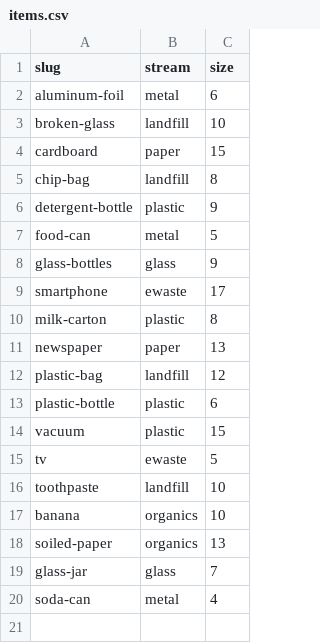
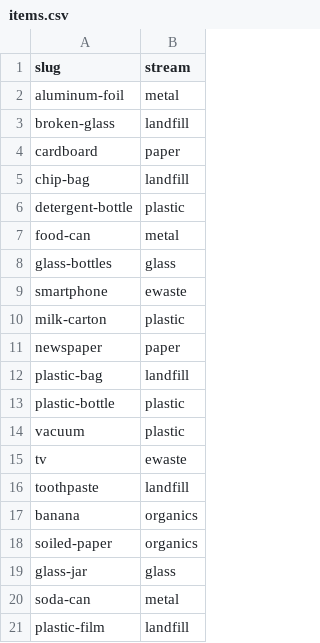
Before and after one commit to sanitationfoundation/follow-your-waste-v2, a CSV file: data/sort/items.csv, drawn as a sheet; removed rows and columns are numbered as before the commit, all else as after; the diff names each change by its address in the sheet, - before the commit and + after, or states it on an @@ line.

```diff
--- a/data/sort/items.csv
+++ b/data/sort/items.csv
-column C (size), rows 2-20: 6 | 10 | 15 | 8 | 9 | 5 | 9 | 17 | 8 | 13 | 12 | 6 | 15 | 5 | 10 | 10 | 13 | 7 | 4
+row 21: plastic-film | landfill
```
Also changed, not shown: data/en/items.csv, data/es/items.csv, 7 other files.
